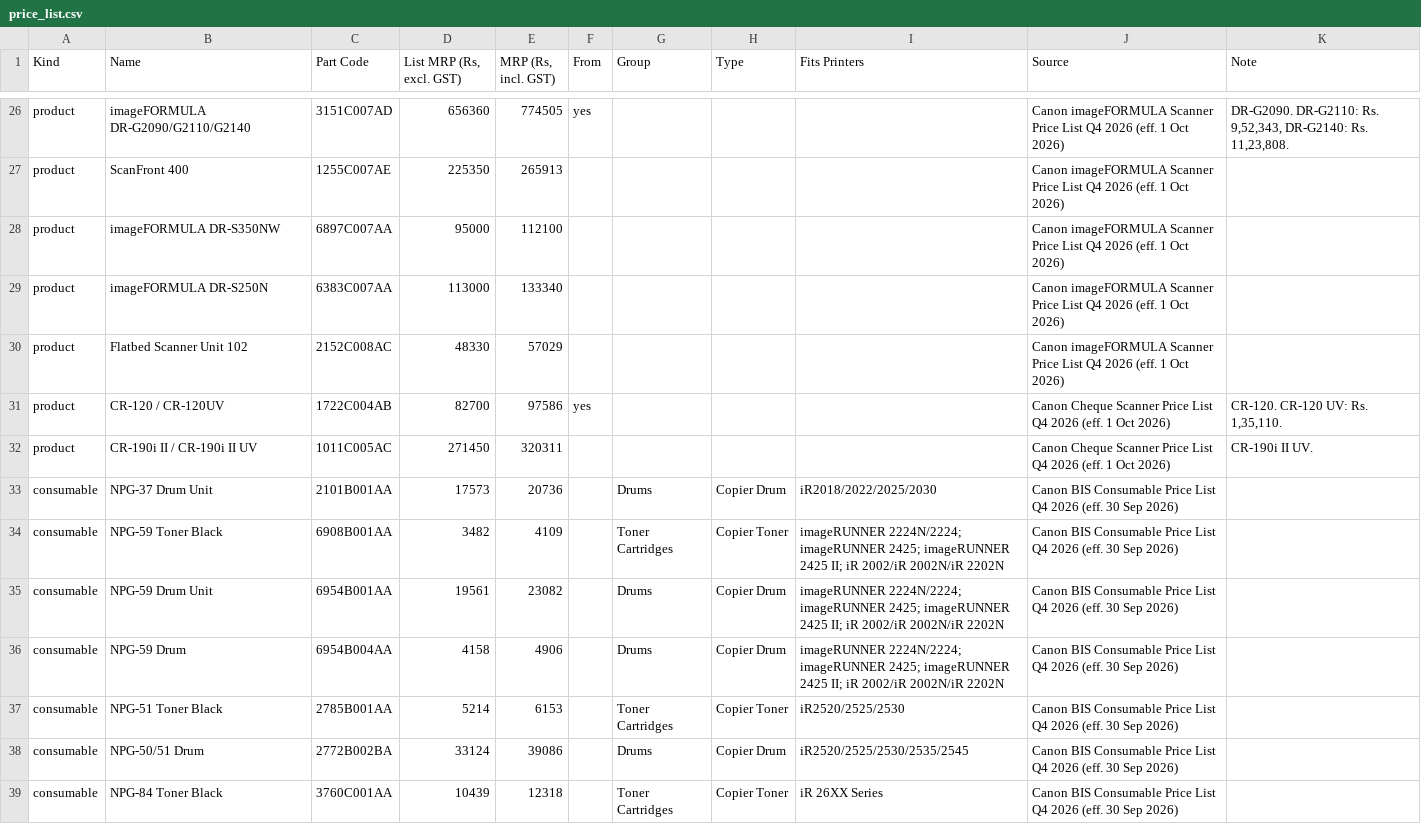
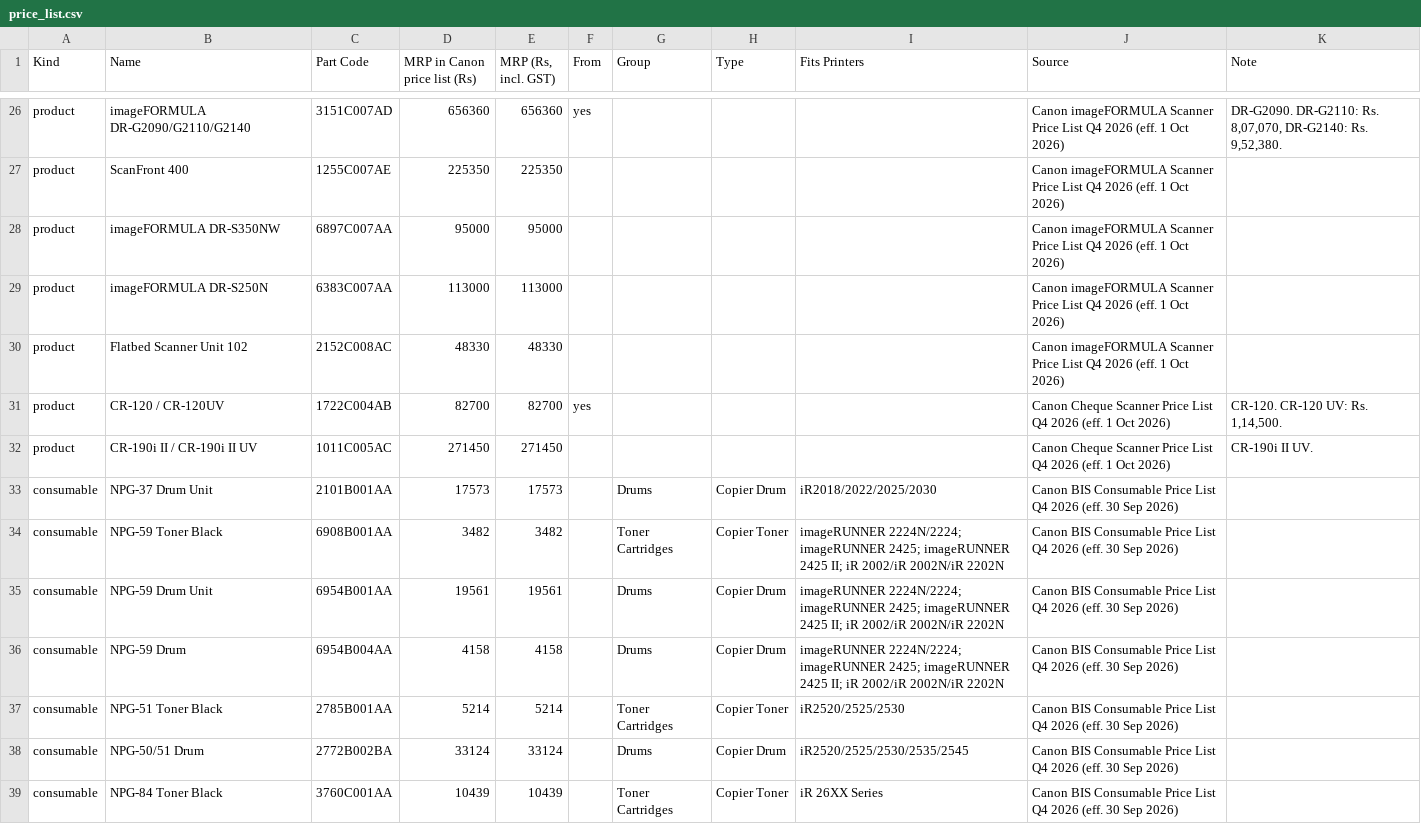
Before and after one commit to mprabapb/aim, a CSV file: data/price_list.csv, drawn as a sheet; only a part is shown, gaps mark what is left out; the diff covers the shown part only; the diff names each change by its address in the sheet, - before the commit and + after, or states it on an @@ line.

```diff
--- a/data/price_list.csv
+++ b/data/price_list.csv
-D1: List MRP (Rs, excl. GST)
+D1: MRP in Canon price list (Rs)
-E26 (MRP (Rs, incl. GST)): 774505
+E26 (MRP (Rs, incl. GST)): 656360
-K26 (Note): …DR-G2110: Rs. 9,52,343, DR-G2140: Rs. 11,23,808.
+K26 (Note): …DR-G2110: Rs. 8,07,070, DR-G2140: Rs. 9,52,380.
-E27 (MRP (Rs, incl. GST)): 265913
+E27 (MRP (Rs, incl. GST)): 225350
-E28 (MRP (Rs, incl. GST)): 112100
+E28 (MRP (Rs, incl. GST)): 95000
-E29 (MRP (Rs, incl. GST)): 133340
+E29 (MRP (Rs, incl. GST)): 113000
-E30 (MRP (Rs, incl. GST)): 57029
+E30 (MRP (Rs, incl. GST)): 48330
-E31 (MRP (Rs, incl. GST)): 97586
+E31 (MRP (Rs, incl. GST)): 82700
-K31 (Note): CR-120. CR-120 UV: Rs. 1,35,110.
+K31 (Note): CR-120. CR-120 UV: Rs. 1,14,500.
-E32 (MRP (Rs, incl. GST)): 320311
+E32 (MRP (Rs, incl. GST)): 271450
-E33 (MRP (Rs, incl. GST)): 20736
+E33 (MRP (Rs, incl. GST)): 17573
-E34 (MRP (Rs, incl. GST)): 4109
+E34 (MRP (Rs, incl. GST)): 3482
-E35 (MRP (Rs, incl. GST)): 23082
+E35 (MRP (Rs, incl. GST)): 19561
-E36 (MRP (Rs, incl. GST)): 4906
+E36 (MRP (Rs, incl. GST)): 4158
-E37 (MRP (Rs, incl. GST)): 6153
+E37 (MRP (Rs, incl. GST)): 5214
-E38 (MRP (Rs, incl. GST)): 39086
+E38 (MRP (Rs, incl. GST)): 33124
-E39 (MRP (Rs, incl. GST)): 12318
+E39 (MRP (Rs, incl. GST)): 10439
```
Also changed, not shown: 152 edited cells elsewhere in this file, 34 other files.
